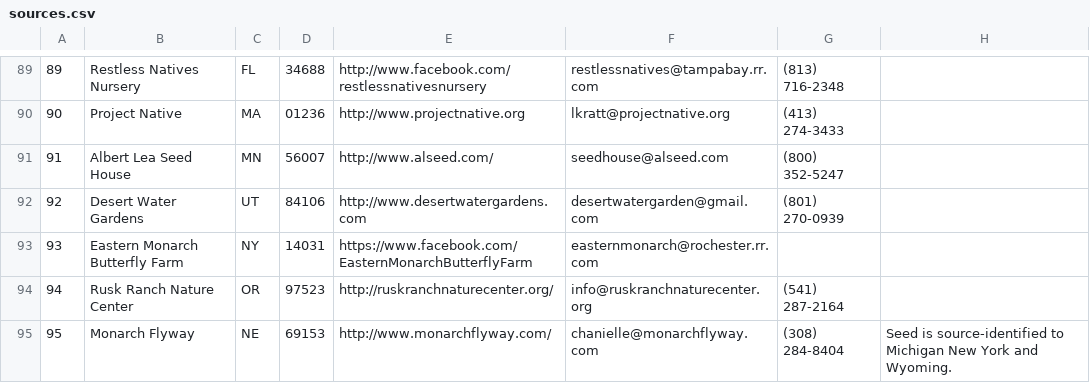
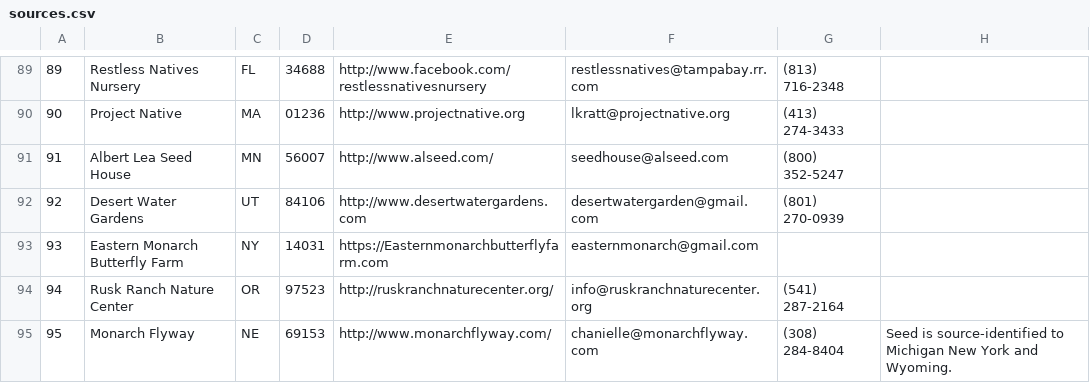
Before and after one commit to haileyxerces/MilkweedTables, a CSV file: sources.csv, drawn as a sheet; only a part is shown, gaps mark what is left out.

Commit message:
eastern monarch butterfly farm update

```diff
--- a/sources.csv
+++ b/sources.csv
@@ -92,3 +92,3 @@
 92,Desert Water Gardens,UT,84106,http://www.desertwatergardens.com, desertwatergarden@gmail.com,(801) 270-0939,,
-93,Eastern Monarch Butterfly Farm,NY,14031,https://www.facebook.com/EasternMonarchButterflyFarm,easternmonarch@rochester.rr.com,,,
+93,Eastern Monarch Butterfly Farm,NY,14031,https://Easternmonarchbutterflyfarm.com,easternmonarch@gmail.com,,,
 94,Rusk Ranch Nature Center,OR,97523,http://ruskranchnaturecenter.org/,info@ruskranchnaturecenter.org,(541) 287-2164,,
```
